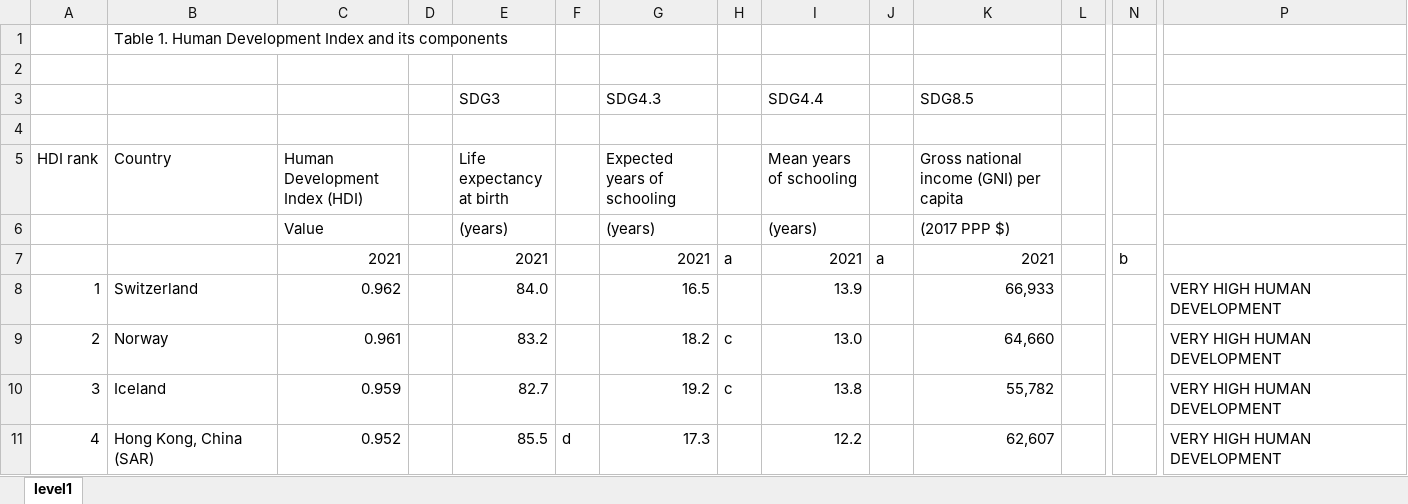
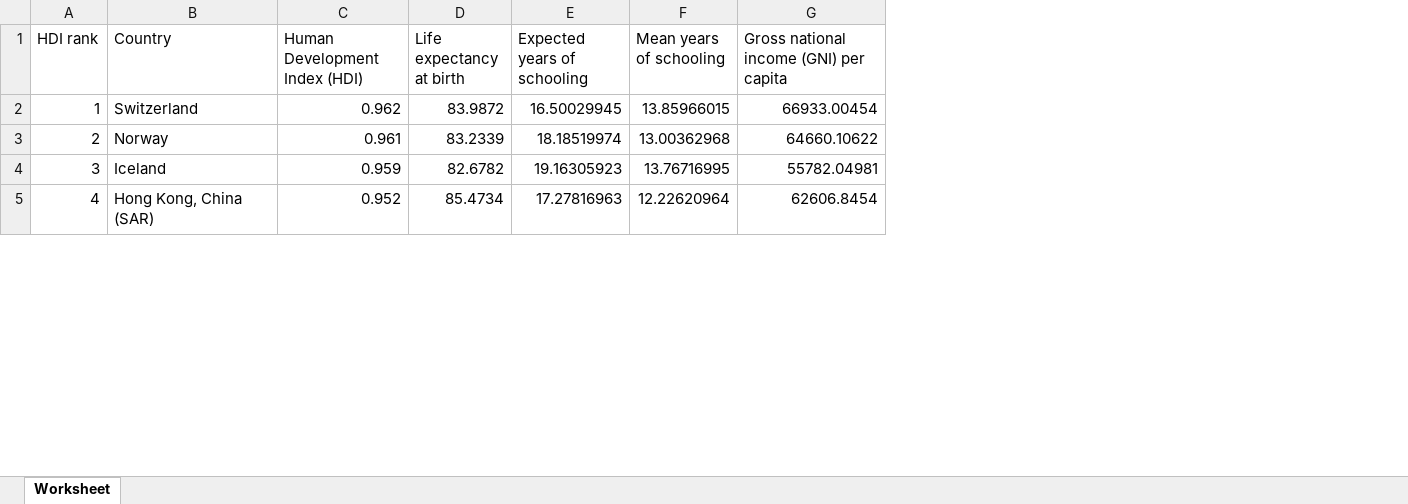
Before and after one commit to in-Sinergy/Pau_T3, an Excel workbook: level1.xlsx, sheet Worksheet, drawn as a sheet; only a part is shown, gaps mark what is left out; values as stored, in another font and other column widths than the file's, no cell formats; removed rows and columns are numbered as before the commit, all else as after; rows hold the shown columns only; the diff covers the shown part only; the diff names each change by its address in the sheet, - before the commit and + after, or states it on an @@ line.

```diff
--- a/level1.xlsx (sheet Worksheet)
+++ b/level1.xlsx (sheet Worksheet)
-sheet tab: level1
+sheet tab: Worksheet
-column D, empty
-column F, row 11: d
-column H, rows 9-10: c | c
-column J, empty
-column L, empty
-column N, empty
-column P, rows 8-11: all VERY HIGH HUMAN DEVELOPMENT
-row 1:  | Table 1. Human Development Index and its components
-row 2: (empty)
-row 3:  |  |  |  | SDG3 |  | SDG4.3 |  | SDG4.4 |  | SDG8.5
-row 4: (empty)
-row 6:  |  | Value |  | (years) |  | (years) |  | (years) |  | (2017 PPP $)
-row 7:  |  | 2021 |  | 2021 |  | 2021 | a | 2021 | a | 2021 |  | b
-D2 (Life expectancy at birth): 84.0
+D2 (Life expectancy at birth): 83.9872
-E2 (Expected years of schooling): 16.5
+E2 (Expected years of schooling): 16.50029945
-F2 (Mean years of schooling): 13.9
+F2 (Mean years of schooling): 13.85966015
-G2: 66,933
+G2: 66933.00454
-D3 (Life expectancy at birth): 83.2
+D3 (Life expectancy at birth): 83.2339
-E3 (Expected years of schooling): 18.2
+E3 (Expected years of schooling): 18.18519974
-F3 (Mean years of schooling): 13.0
+F3 (Mean years of schooling): 13.00362968
-G3: 64,660
+G3: 64660.10622
-D4 (Life expectancy at birth): 82.7
+D4 (Life expectancy at birth): 82.6782
-E4 (Expected years of schooling): 19.2
+E4 (Expected years of schooling): 19.16305923
-F4 (Mean years of schooling): 13.8
+F4 (Mean years of schooling): 13.76716995
-G4: 55,782
+G4: 55782.04981
-D5 (Life expectancy at birth): 85.5
+D5 (Life expectancy at birth): 85.4734
-E5 (Expected years of schooling): 17.3
+E5 (Expected years of schooling): 17.27816963
-F5 (Mean years of schooling): 12.2
+F5 (Mean years of schooling): 12.22620964
-G5: 62,607
+G5: 62606.8454
```
Also changed, not shown: 253 edited cells elsewhere in this sheet, cell formats, 2 other files.
